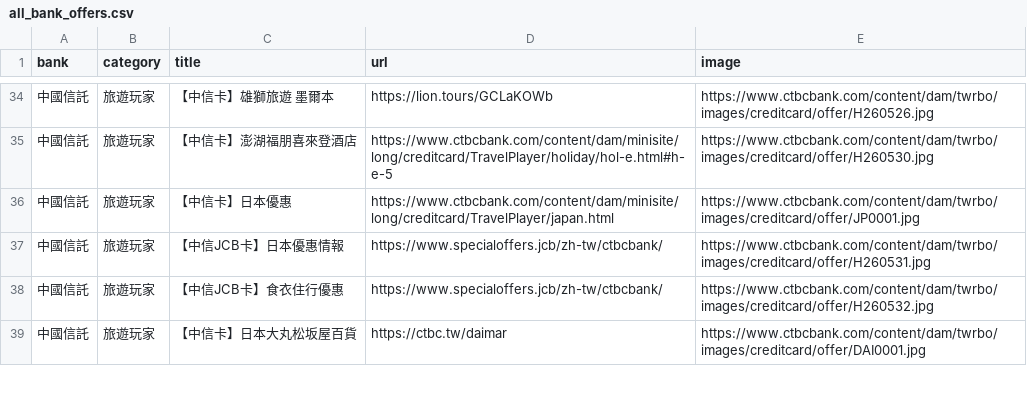
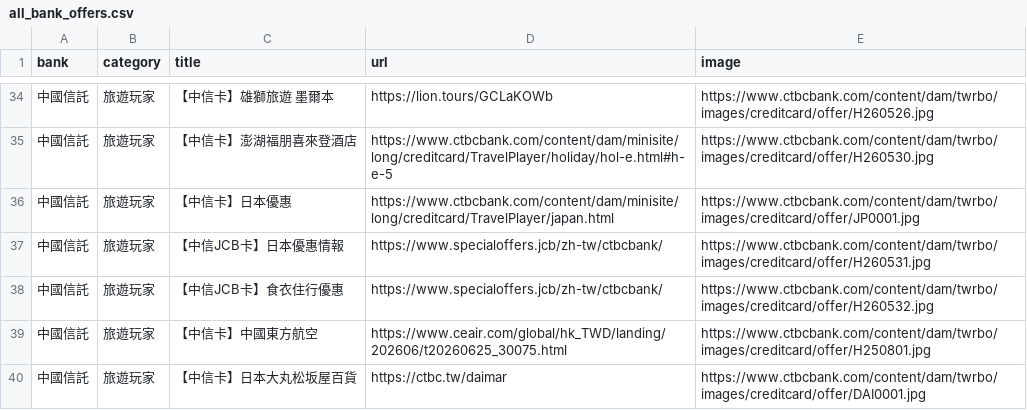
Before and after one commit to Kaiweng/Credit-Cards, a CSV file: all_bank_offers.csv, drawn as a sheet; only a part is shown, gaps mark what is left out; the diff covers the shown part only; the diff names each change by its address in the sheet, - before the commit and + after, or states it on an @@ line.

```diff
--- a/all_bank_offers.csv
+++ b/all_bank_offers.csv
+row 39: 中國信託 | 旅遊玩家 | 【中信卡】中國東方航空 | https://www.ceair.com/global/hk_TWD/landing/202606/t20260625_30075.html | https://www.ctbcbank.com/content/dam/twrbo/images/creditcard/offer/H250801.jpg
```
Also changed, not shown: 1 added row, 1 removed row and 3 edited cells elsewhere in this file, 2 other files.
